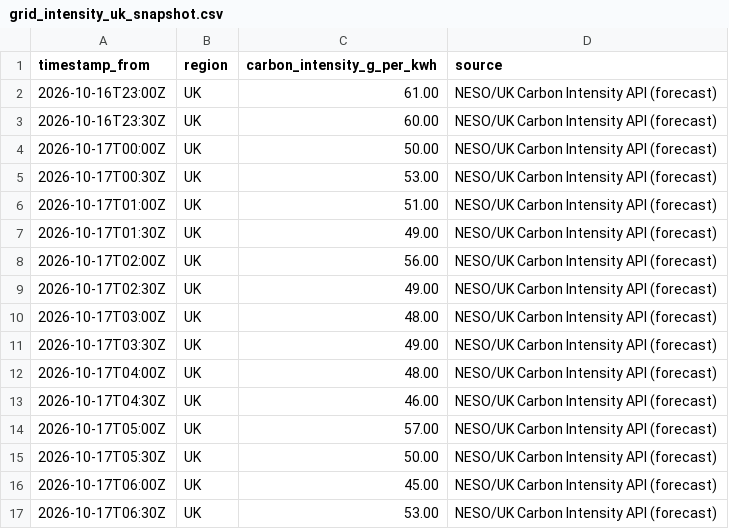
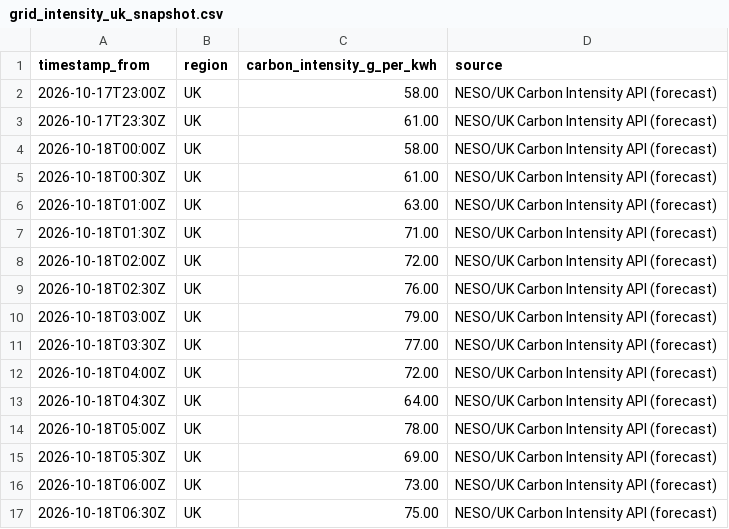
Before and after one commit to vlad12-k/green-ai-sizer-mvp, a CSV file: data/grid_intensity_uk_snapshot.csv, drawn as a sheet; only a part is shown; the diff covers the shown part only.

Commit message:
data: refresh UK grid intensity snapshot (auto) (#198)
Co-authored-by: github-actions[bot] <github-actions[bot]@users.noreply.github.com>

```diff
--- a/data/grid_intensity_uk_snapshot.csv
+++ b/data/grid_intensity_uk_snapshot.csv
@@ -1,17 +1,17 @@
 timestamp_from,region,carbon_intensity_g_per_kwh,source
-2026-10-16T23:00Z,UK,61.00,NESO/UK Carbon Intensity API (forecast)
-2026-10-16T23:30Z,UK,60.00,NESO/UK Carbon Intensity API (forecast)
-2026-10-17T00:00Z,UK,50.00,NESO/UK Carbon Intensity API (forecast)
-2026-10-17T00:30Z,UK,53.00,NESO/UK Carbon Intensity API (forecast)
-2026-10-17T01:00Z,UK,51.00,NESO/UK Carbon Intensity API (forecast)
-2026-10-17T01:30Z,UK,49.00,NESO/UK Carbon Intensity API (forecast)
-2026-10-17T02:00Z,UK,56.00,NESO/UK Carbon Intensity API (forecast)
-2026-10-17T02:30Z,UK,49.00,NESO/UK Carbon Intensity API (forecast)
-2026-10-17T03:00Z,UK,48.00,NESO/UK Carbon Intensity API (forecast)
-2026-10-17T03:30Z,UK,49.00,NESO/UK Carbon Intensity API (forecast)
-2026-10-17T04:00Z,UK,48.00,NESO/UK Carbon Intensity API (forecast)
-2026-10-17T04:30Z,UK,46.00,NESO/UK Carbon Intensity API (forecast)
-2026-10-17T05:00Z,UK,57.00,NESO/UK Carbon Intensity API (forecast)
-2026-10-17T05:30Z,UK,50.00,NESO/UK Carbon Intensity API (forecast)
-2026-10-17T06:00Z,UK,45.00,NESO/UK Carbon Intensity API (forecast)
-2026-10-17T06:30Z,UK,53.00,NESO/UK Carbon Intensity API (forecast)
+2026-10-17T23:00Z,UK,58.00,NESO/UK Carbon Intensity API (forecast)
+2026-10-17T23:30Z,UK,61.00,NESO/UK Carbon Intensity API (forecast)
+2026-10-18T00:00Z,UK,58.00,NESO/UK Carbon Intensity API (forecast)
+2026-10-18T00:30Z,UK,61.00,NESO/UK Carbon Intensity API (forecast)
+2026-10-18T01:00Z,UK,63.00,NESO/UK Carbon Intensity API (forecast)
+2026-10-18T01:30Z,UK,71.00,NESO/UK Carbon Intensity API (forecast)
+2026-10-18T02:00Z,UK,72.00,NESO/UK Carbon Intensity API (forecast)
+2026-10-18T02:30Z,UK,76.00,NESO/UK Carbon Intensity API (forecast)
+2026-10-18T03:00Z,UK,79.00,NESO/UK Carbon Intensity API (forecast)
+2026-10-18T03:30Z,UK,77.00,NESO/UK Carbon Intensity API (forecast)
+2026-10-18T04:00Z,UK,72.00,NESO/UK Carbon Intensity API (forecast)
+2026-10-18T04:30Z,UK,64.00,NESO/UK Carbon Intensity API (forecast)
+2026-10-18T05:00Z,UK,78.00,NESO/UK Carbon Intensity API (forecast)
+2026-10-18T05:30Z,UK,69.00,NESO/UK Carbon Intensity API (forecast)
+2026-10-18T06:00Z,UK,73.00,NESO/UK Carbon Intensity API (forecast)
+2026-10-18T06:30Z,UK,75.00,NESO/UK Carbon Intensity API (forecast)
```
Also changed, not shown: 1 added row, 1 removed row and 60 edited cells elsewhere in this file, 2 other files.
